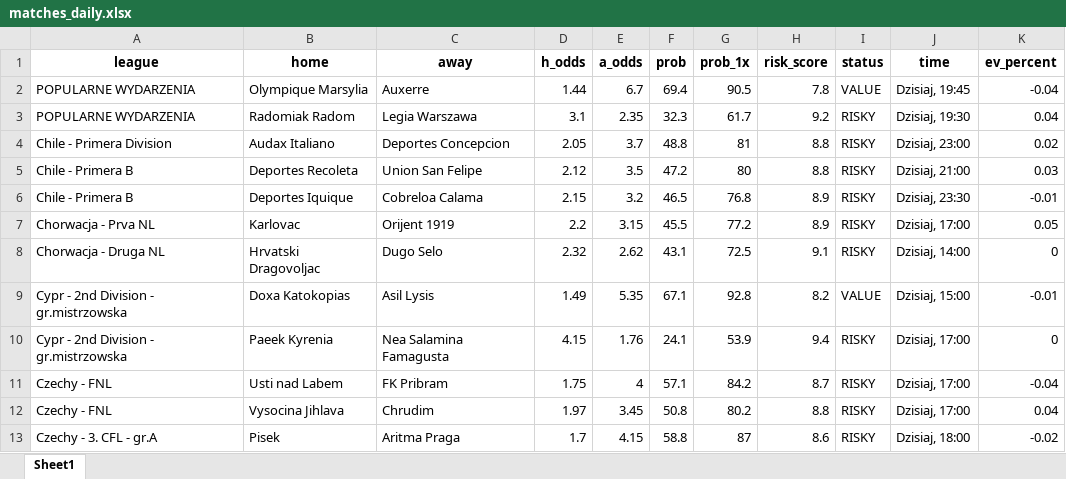
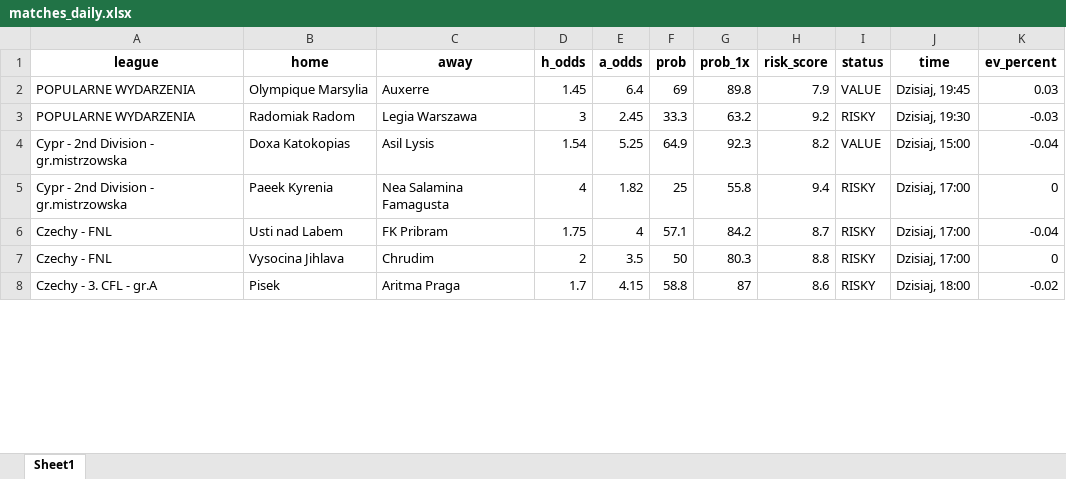
Before and after one commit to Byadiso/webscraper_advanced, an Excel workbook: matches_daily.xlsx, sheet Sheet1, drawn as a sheet; only a part is shown; values as stored, in another font and other column widths than the file's, no borders; removed rows and columns are numbered as before the commit, all else as after; the diff covers the shown part only; the diff names each change by its address in the sheet, - before the commit and + after, or states it on an @@ line.

```diff
--- a/matches_daily.xlsx (sheet Sheet1)
+++ b/matches_daily.xlsx (sheet Sheet1)
-D2 (h_odds): 1.44
+D2 (h_odds): 1.45
-E2 (a_odds): 6.7
+E2 (a_odds): 6.4
-F2 (prob): 69.4
+F2 (prob): 69
-G2 (prob_1x): 90.5
+G2 (prob_1x): 89.8
-H2 (risk_score): 7.8
+H2 (risk_score): 7.9
-K2 (ev_percent): -0.04
+K2 (ev_percent): 0.03
-D3 (h_odds): 3.1
+D3 (h_odds): 3
-E3 (a_odds): 2.35
+E3 (a_odds): 2.45
-F3 (prob): 32.3
+F3 (prob): 33.3
-G3 (prob_1x): 61.7
+G3 (prob_1x): 63.2
-K3 (ev_percent): 0.04
+K3 (ev_percent): -0.03
-row 4: Chile - Primera Division | Audax Italiano | Deportes Concepcion | 2.05 | 3.7 | 48.8 | 81 | 8.8 | RISKY | Dzisiaj, 23:00 | 0.02
-row 5: Chile - Primera B | Deportes Recoleta | Union San Felipe | 2.12 | 3.5 | 47.2 | 80 | 8.8 | RISKY | Dzisiaj, 21:00 | 0.03
-row 6: Chile - Primera B | Deportes Iquique | Cobreloa Calama | 2.15 | 3.2 | 46.5 | 76.8 | 8.9 | RISKY | Dzisiaj, 23:30 | -0.01
-row 7: Chorwacja - Prva NL | Karlovac | Orijent 1919 | 2.2 | 3.15 | 45.5 | 77.2 | 8.9 | RISKY | Dzisiaj, 17:00 | 0.05
-row 8: Chorwacja - Druga NL | Hrvatski Dragovoljac | Dugo Selo | 2.32 | 2.62 | 43.1 | 72.5 | 9.1 | RISKY | Dzisiaj, 14:00 | 0
-D4 (h_odds): 1.49
+D4 (h_odds): 1.54
-E4 (a_odds): 5.35
+E4 (a_odds): 5.25
-F4 (prob): 67.1
+F4 (prob): 64.9
-G4 (prob_1x): 92.8
+G4 (prob_1x): 92.3
-K4 (ev_percent): -0.01
+K4 (ev_percent): -0.04
-D5 (h_odds): 4.15
+D5 (h_odds): 4
-E5 (a_odds): 1.76
+E5 (a_odds): 1.82
-F5 (prob): 24.1
+F5 (prob): 25
-G5 (prob_1x): 53.9
+G5 (prob_1x): 55.8
-D7 (h_odds): 1.97
+D7 (h_odds): 2
-E7 (a_odds): 3.45
+E7 (a_odds): 3.5
-F7 (prob): 50.8
+F7 (prob): 50
-G7 (prob_1x): 80.2
+G7 (prob_1x): 80.3
-K7 (ev_percent): 0.04
+K7 (ev_percent): 0
```
Also changed, not shown: 5 added rows, 4 removed rows and 70 edited cells elsewhere in this sheet, 1 other file.
